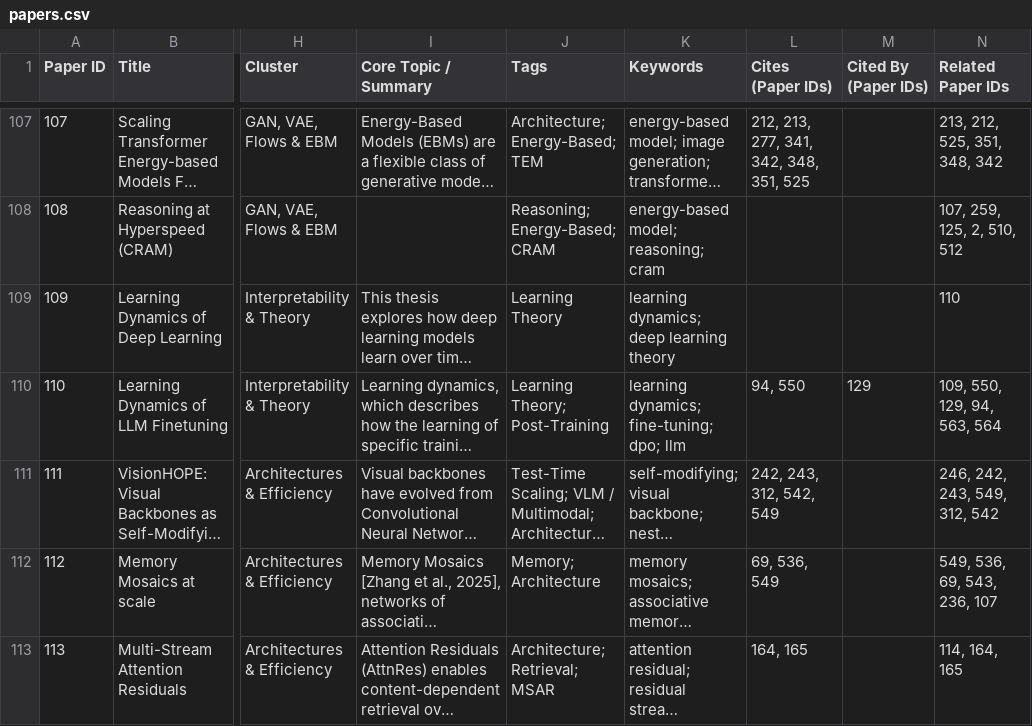
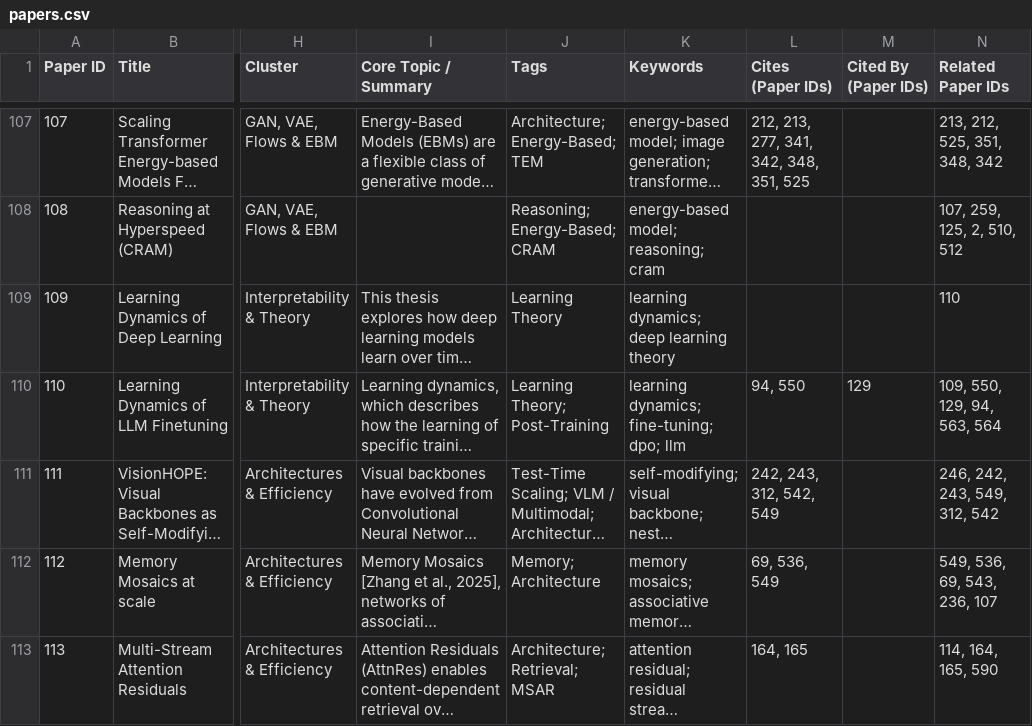
Before and after one commit to toonnyy8-notes/toonnyy8-notes.github.io, a CSV file: papers.csv, drawn as a sheet; only a part is shown, gaps mark what is left out; long unchanged cells end in …; the diff covers the shown part only; the diff names each change by its address in the sheet, - before the commit and + after, or states it on an @@ line.

```diff
--- a/papers.csv
+++ b/papers.csv
-N113 (Related Paper IDs): 114, 164, 165
+N113 (Related Paper IDs): 114, 164, 165, 590
```
Also changed, not shown: 1 added row and 3 edited cells elsewhere in this file, 8 other files.
